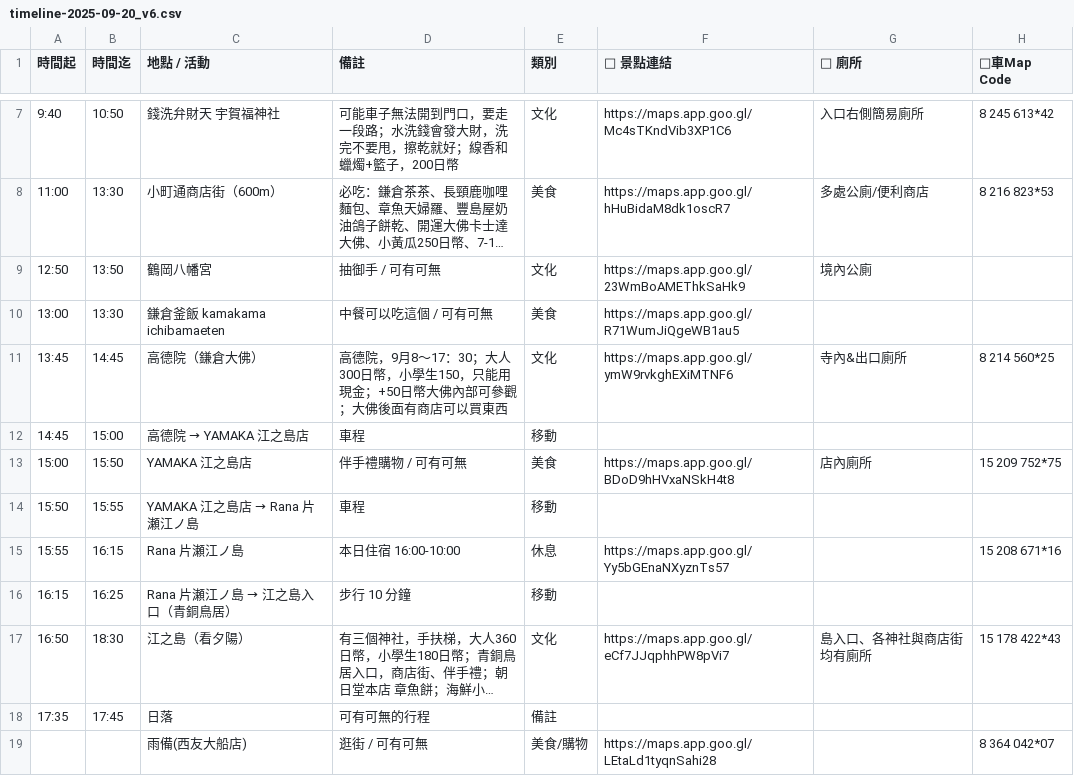
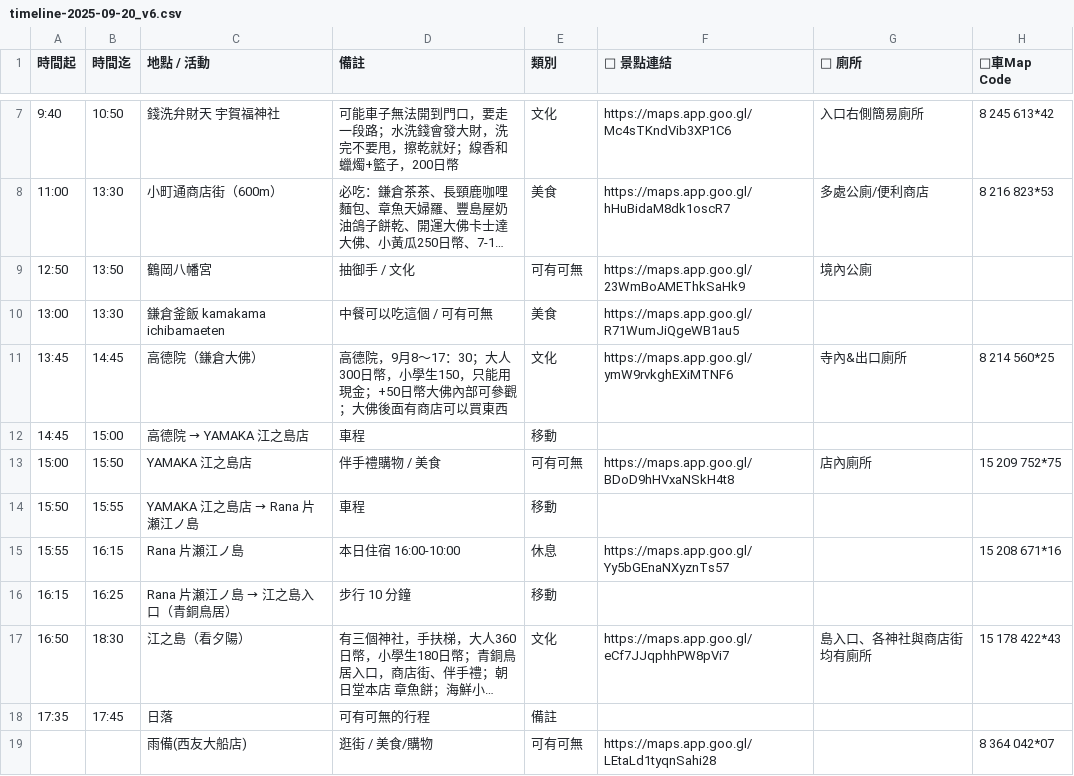
Before and after one commit to ayumikao/2025trip-Tokyo, a CSV file: timeline-2025-09-20_v6.csv, drawn as a sheet; only a part is shown, gaps mark what is left out; long unchanged cells end in …; the diff names each change by its address in the sheet, - before the commit and + after, or states it on an @@ line.

Commit message:
Update timeline-2025-09-20_v6.csv

```diff
--- a/timeline-2025-09-20_v6.csv
+++ b/timeline-2025-09-20_v6.csv
-D9 (備註): 抽御手 / 可有可無
+D9 (備註): 抽御手 / 文化
-E9 (類別): 文化
+E9 (類別): 可有可無
-D13 (備註): 伴手禮購物 / 可有可無
+D13 (備註): 伴手禮購物 / 美食
-E13 (類別): 美食
+E13 (類別): 可有可無
-D19 (備註): 逛街 / 可有可無
+D19 (備註): 逛街 / 美食/購物
-E19 (類別): 美食/購物
+E19 (類別): 可有可無
```
